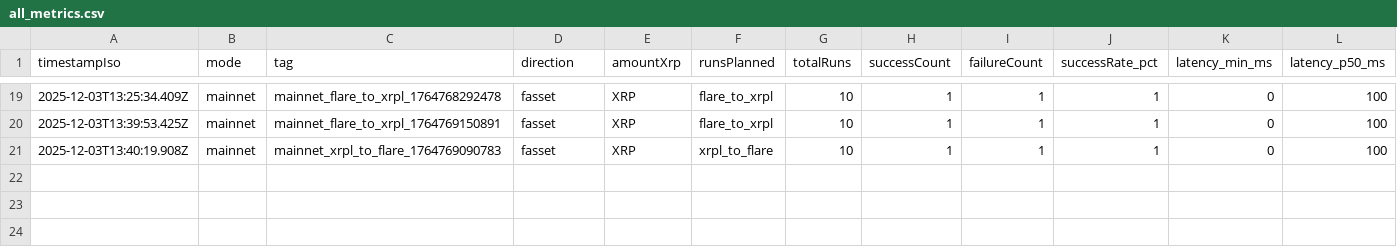
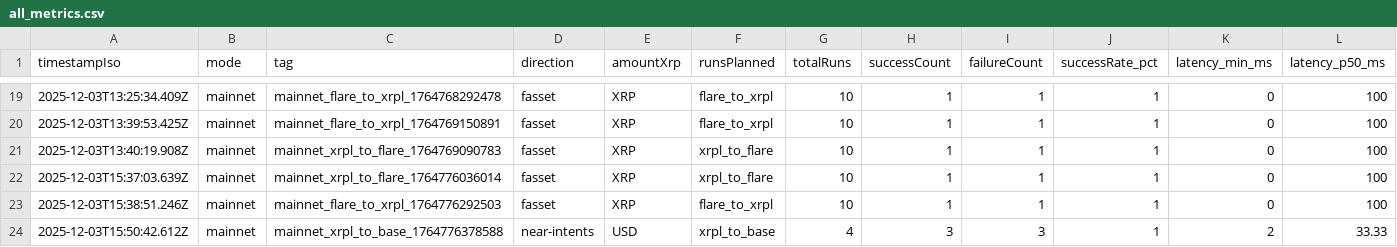
Before and after one commit to mathisrgt/xrpl-evm-interop-eval, a CSV file: data/results/all_metrics.csv, drawn as a sheet; only a part is shown, gaps mark what is left out; rows hold the shown columns only; the diff names each change by its address in the sheet, - before the commit and + after, or states it on an @@ line.

Commit message:
add flare batches

```diff
--- a/data/results/all_metrics.csv
+++ b/data/results/all_metrics.csv
+row 22: 2025-12-03T15:37:03.639Z | mainnet | mainnet_xrpl_to_flare_1764776036014 | fasset | XRP | xrpl_to_flare | 10 | 1 | 1 | 1 | 0 | 100
+row 23: 2025-12-03T15:38:51.246Z | mainnet | mainnet_flare_to_xrpl_1764776292503 | fasset | XRP | flare_to_xrpl | 10 | 1 | 1 | 1 | 0 | 100
+row 24: 2025-12-03T15:50:42.612Z | mainnet | mainnet_xrpl_to_base_1764776378588 | near-intents | USD | xrpl_to_base | 4 | 3 | 3 | 1 | 2 | 33.33
```
Also changed, not shown: data/results/mainnet/fasset_flare_to_xrpl/fasset_flare_to_xrpl_summary.csv, data/results/mainnet/fasset_xrpl_to_flare/fasset_xrpl_to_flare_summary.csv, 13 other files.
